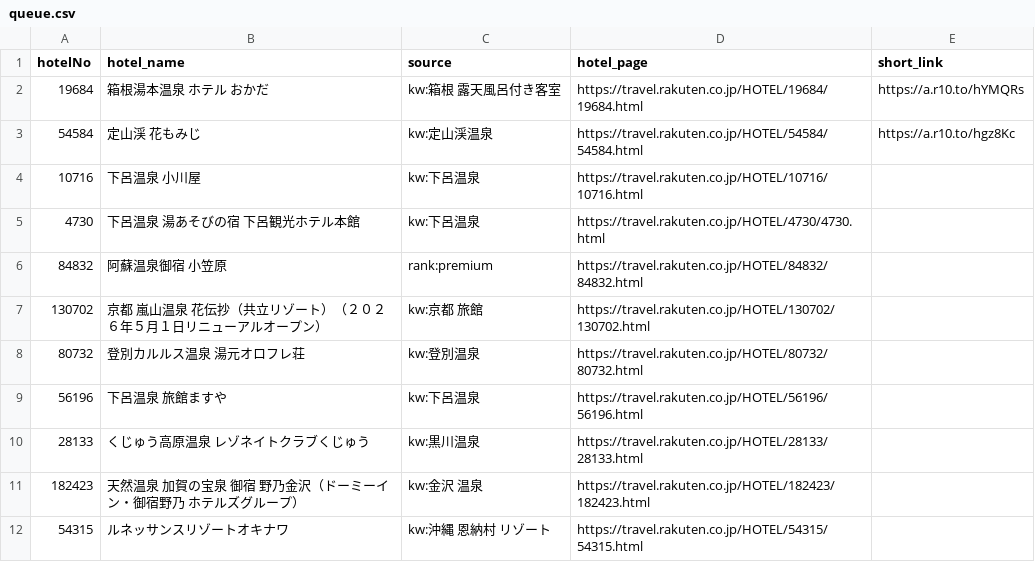
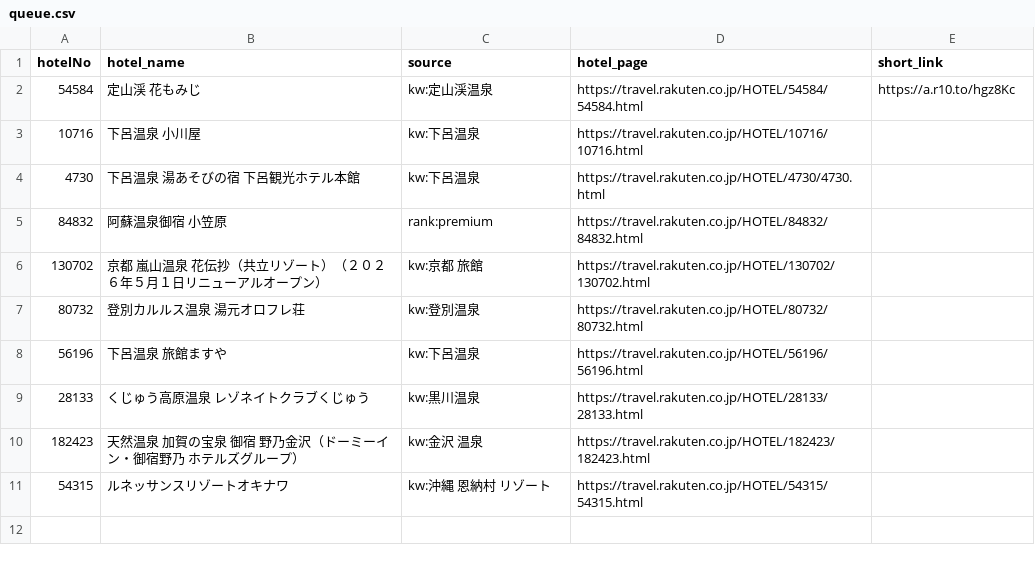
Before and after one commit to tomoyaleenagai-wq/rakuten-threads-bot, a CSV file: data/queue.csv, drawn as a sheet; the diff names each change by its address in the sheet, - before the commit and + after, or states it on an @@ line.

```diff
--- a/data/queue.csv
+++ b/data/queue.csv
-row 2: 19684 | 箱根湯本温泉 ホテル おかだ | kw:箱根 露天風呂付き客室 | https://travel.rakuten.co.jp/HOTEL/19684/19684.html | https://a.r10.to/hYMQRs
```
Also changed, not shown: 1 other file.
